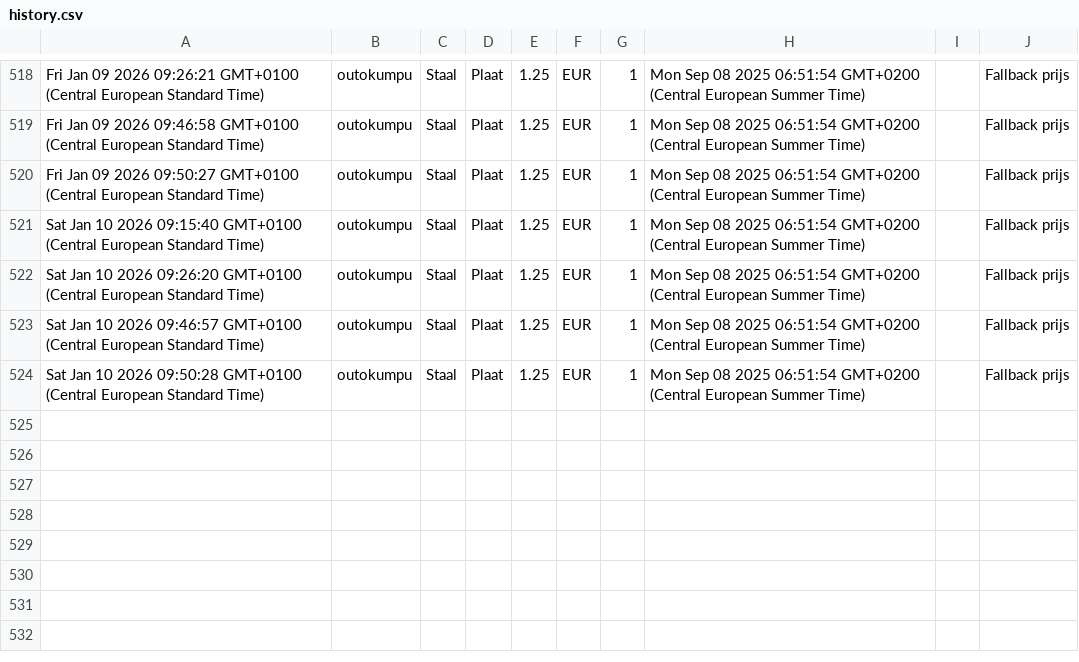
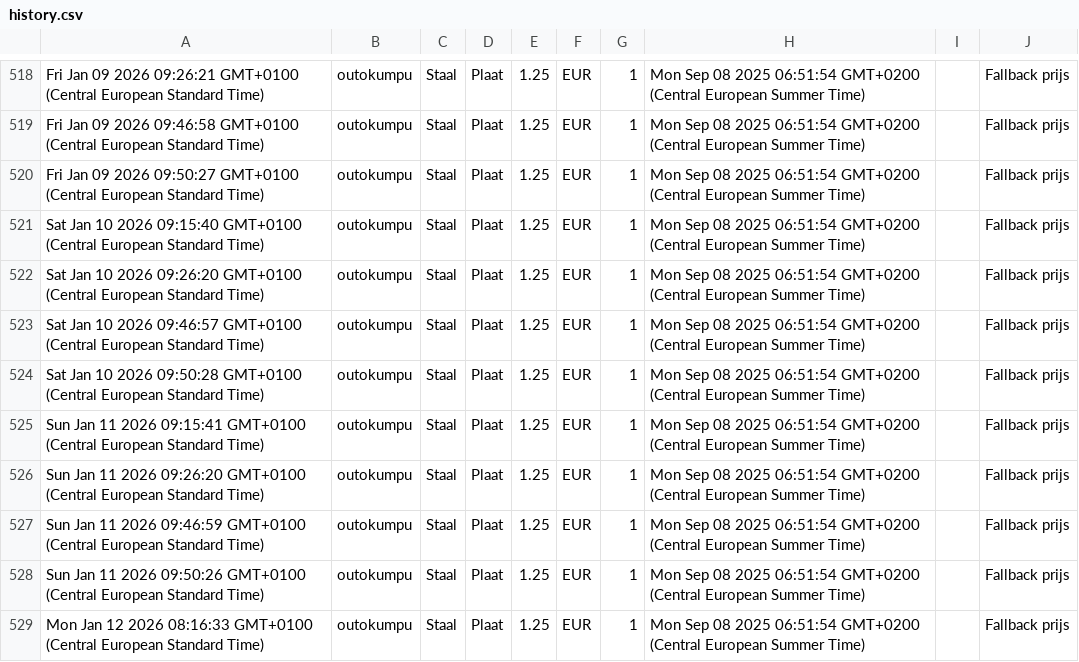
Before and after one commit to gerrit0492-create/Cost-forge-2, a CSV file: data/history.csv, drawn as a sheet; only a part is shown, gaps mark what is left out; the diff names each change by its address in the sheet, - before the commit and + after, or states it on an @@ line.

Commit message:
Update history.csv vanuit Google Sheets

```diff
--- a/data/history.csv
+++ b/data/history.csv
+row 525: Sun Jan 11 2026 09:15:41 GMT+0100 (Central European Standard Time) | outokumpu | Staal | Plaat | 1.25 | EUR | 1 | Mon Sep 08 2025 06:51:54 GMT+0200 (Central European Summer Time) |  | Fallback prijs
+row 526: Sun Jan 11 2026 09:26:20 GMT+0100 (Central European Standard Time) | outokumpu | Staal | Plaat | 1.25 | EUR | 1 | Mon Sep 08 2025 06:51:54 GMT+0200 (Central European Summer Time) |  | Fallback prijs
+row 527: Sun Jan 11 2026 09:46:59 GMT+0100 (Central European Standard Time) | outokumpu | Staal | Plaat | 1.25 | EUR | 1 | Mon Sep 08 2025 06:51:54 GMT+0200 (Central European Summer Time) |  | Fallback prijs
+row 528: Sun Jan 11 2026 09:50:26 GMT+0100 (Central European Standard Time) | outokumpu | Staal | Plaat | 1.25 | EUR | 1 | Mon Sep 08 2025 06:51:54 GMT+0200 (Central European Summer Time) |  | Fallback prijs
+row 529: Mon Jan 12 2026 08:16:33 GMT+0100 (Central European Standard Time) | outokumpu | Staal | Plaat | 1.25 | EUR | 1 | Mon Sep 08 2025 06:51:54 GMT+0200 (Central European Summer Time) |  | Fallback prijs
```
